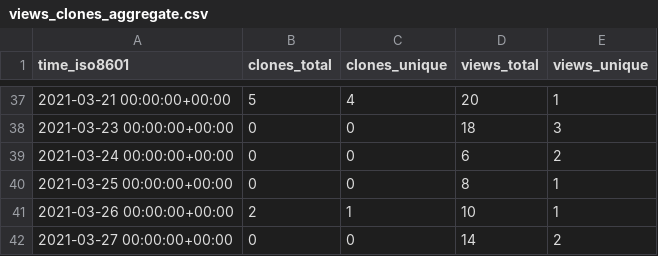
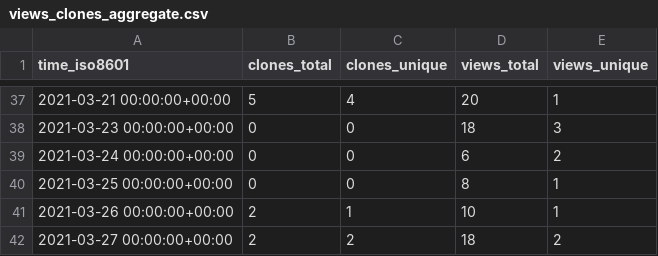
Before and after one commit to hseera/hseera, a CSV file: hseera/python-utilities/ghrs-data/views_clones_aggregate.csv, drawn as a sheet; only a part is shown, gaps mark what is left out.

```diff
--- a/hseera/python-utilities/ghrs-data/views_clones_aggregate.csv
+++ b/hseera/python-utilities/ghrs-data/views_clones_aggregate.csv
@@ -41,2 +41,2 @@ time_iso8601,clones_total,clones_unique,views_total,views_unique
 2021-03-26 00:00:00+00:00,2,1,10,1
-2021-03-27 00:00:00+00:00,0,0,14,2
+2021-03-27 00:00:00+00:00,2,2,18,2
```
Also changed, not shown: 1 other file.
